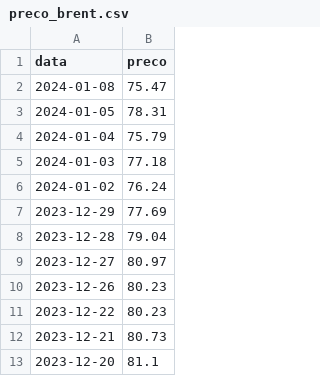
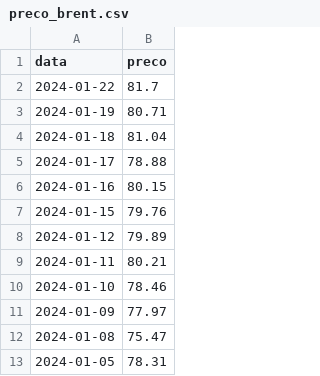
Before and after one commit to jorgeplatero/postech_techchallenge_fase_4, a CSV file: dados/preco_brent.csv, drawn as a sheet; only a part is shown; the shorter side is filled out with more unchanged rows; the diff names each change by its address in the sheet, - before the commit and + after, or states it on an @@ line.

```diff
--- a/dados/preco_brent.csv
+++ b/dados/preco_brent.csv
+row 2: 2024-01-22 | 81.7
+row 3: 2024-01-19 | 80.71
+row 4: 2024-01-18 | 81.04
+row 5: 2024-01-17 | 78.88
+row 6: 2024-01-16 | 80.15
+row 7: 2024-01-15 | 79.76
+row 8: 2024-01-12 | 79.89
+row 9: 2024-01-11 | 80.21
+row 10: 2024-01-10 | 78.46
+row 11: 2024-01-09 | 77.97
```
Also changed, not shown: dados/preco_dolar.csv, 4 other files.
